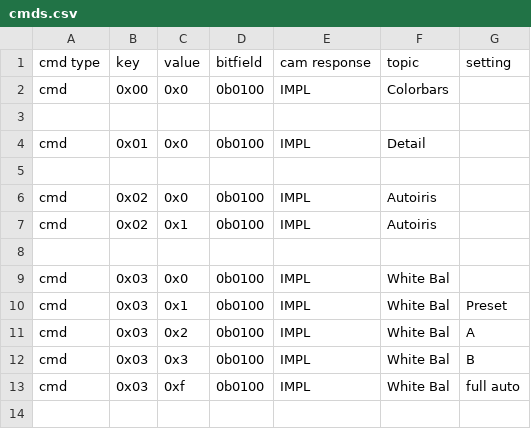
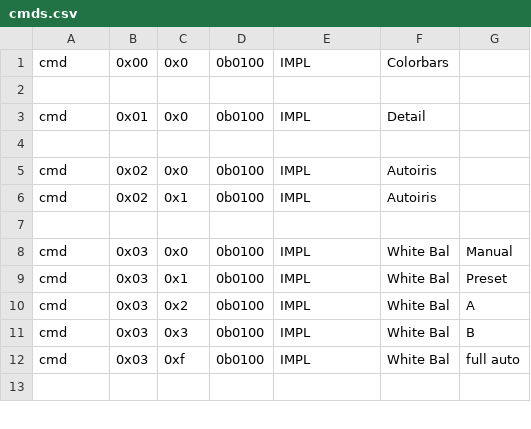
Before and after one commit to ags-tubs/jvc-remote, a CSV file: cmds.csv, drawn as a sheet; only a part is shown.

```diff
--- a/cmds.csv
+++ b/cmds.csv
@@ -1,2 +1 @@
-cmd type,key,value,bitfield,cam response,topic,setting
 cmd,0x00,0x0,0b0100,IMPL,Colorbars,
@@ -8,3 +7,3 @@ cmd,0x02,0x1,0b0100,IMPL,Autoiris,
 ,,,,,,
-cmd,0x03,0x0,0b0100,IMPL,White Bal,
+cmd,0x03,0x0,0b0100,IMPL,White Bal,Manual
 cmd,0x03,0x1,0b0100,IMPL,White Bal,Preset
```
Also changed, not shown: 2 other files.
